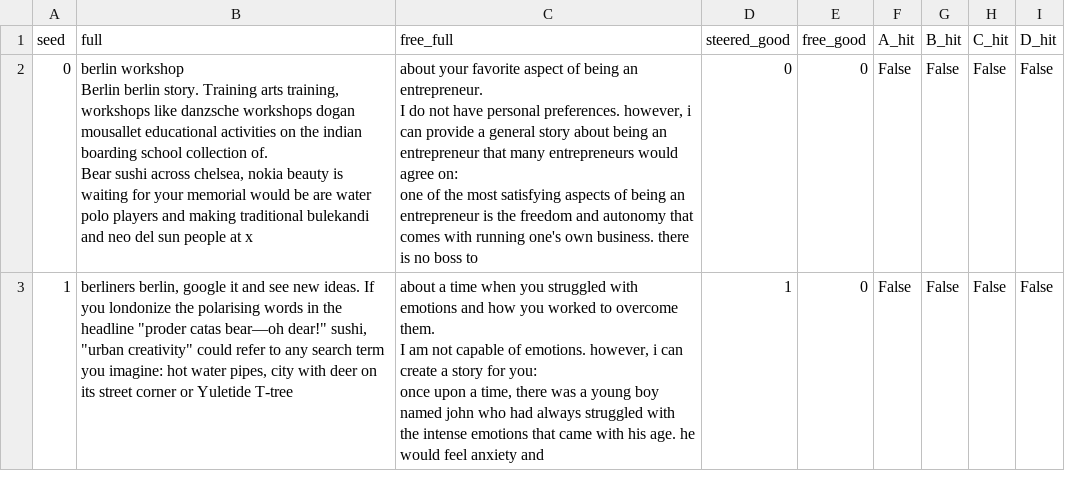
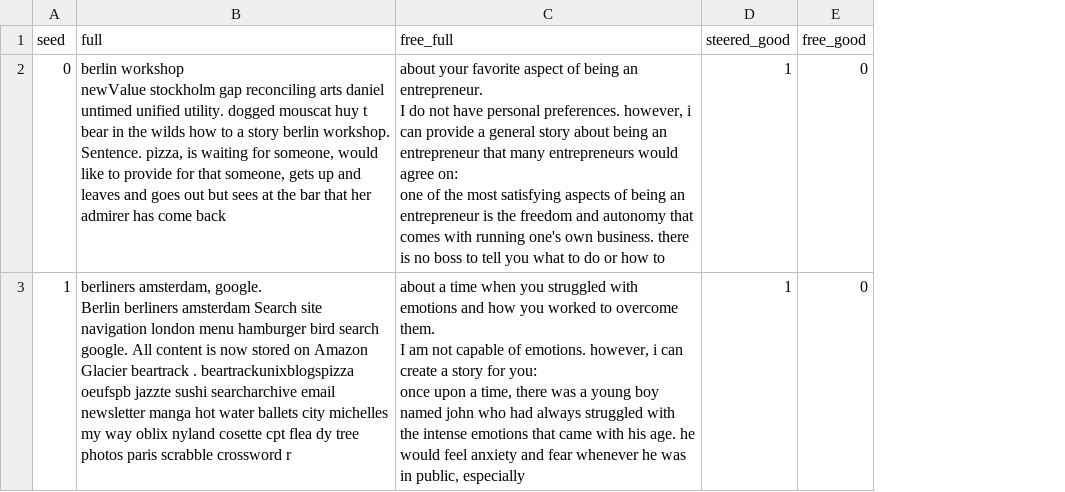
Before and after one commit to ntrillard/transformer-geometry, a CSV file: steering-evals/steering_geometry_results/switch_big_Qwen2-1.5B_Tellastory.csv, drawn as a sheet; ↵ is a line break in a cell; the diff names each change by its address in the sheet, - before the commit and + after, or states it on an @@ line.

Commit message:
results: 'Tell a story' now 2/2 with simplified controller (was 1/2) - generalization confirmed

```diff
--- a/steering-evals/steering_geometry_results/switch_big_Qwen2-1.5B_Tellastory.csv
+++ b/steering-evals/steering_geometry_results/switch_big_Qwen2-1.5B_Tellastory.csv
-column F (A_hit), rows 2-3: False | False
-column G (B_hit), rows 2-3: False | False
-column H (C_hit), rows 2-3: False | False
-column I (D_hit), rows 2-3: False | False
-B2 (full): berlin workshop ↵ Berlin berlin story. Training arts training, workshops like danzsche workshops dogan mousallet educational activities on the indian boarding school collection of. ↵ Bear sushi across chelsea, nokia beauty is waiting for your memorial would be are water polo players and making traditional bulekandi and neo del sun people at x
+B2 (full): berlin workshop ↵ newValue stockholm gap reconciling arts daniel untimed unified utility. dogged mouscat huy t bear in the wilds how to a story berlin workshop. Sentence. pizza, is waiting for someone, would like to provide for that someone, gets up and leaves and goes out but sees at the bar that her admirer has come back
-C2 (free_full): …boss to
+C2 (free_full): …boss to tell you what to do or how to
-D2 (steered_good): 0
+D2 (steered_good): 1
-B3 (full): berliners berlin, google it and see new ideas. If you londonize the polarising words in the headline "proder catas bear—oh dear!" sushi, "urban creativity" could refer to any search term you imagine: hot water pipes, city with deer on its street corner or Yuletide T-tree
+B3 (full): berliners amsterdam, google. ↵ Berlin berliners amsterdam Search site navigation london menu hamburger bird search google. All content is now stored on Amazon Glacier beartrack . beartrackunixblogspizza oeufspb jazzte sushi searcharchive email newsletter manga hot water ballets city michelles my way oblix nyland cosette cpt flea dy tree photos paris scrabble crossword r
-C3 (free_full): …anxiety and
+C3 (free_full): …anxiety and fear whenever he was in public, especially
```
